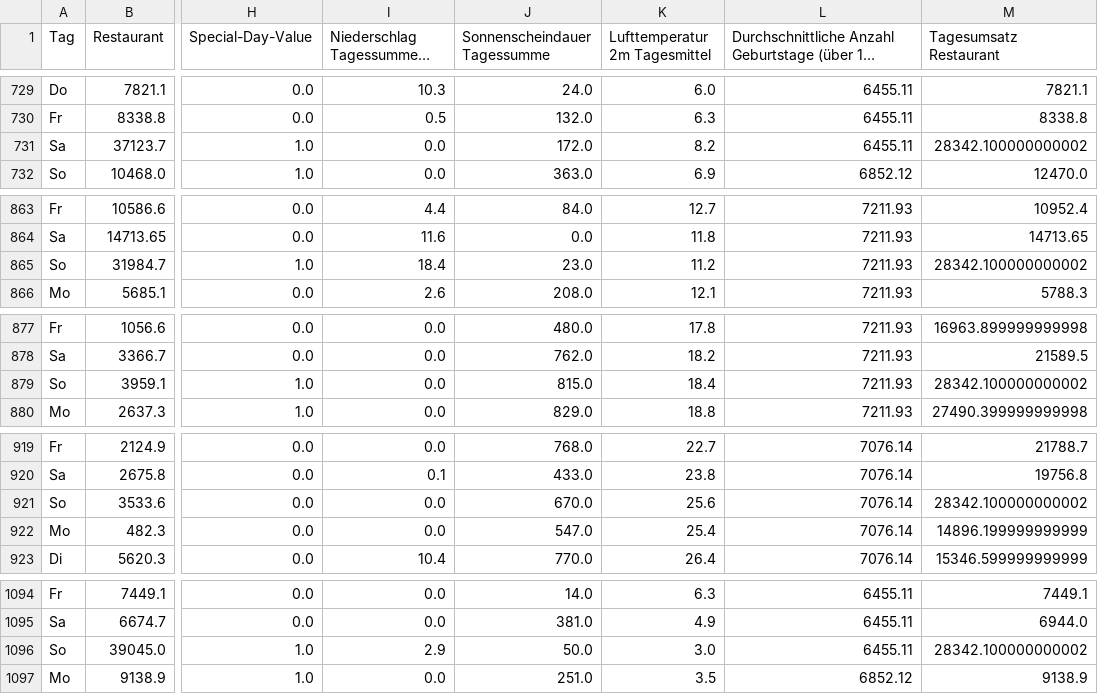
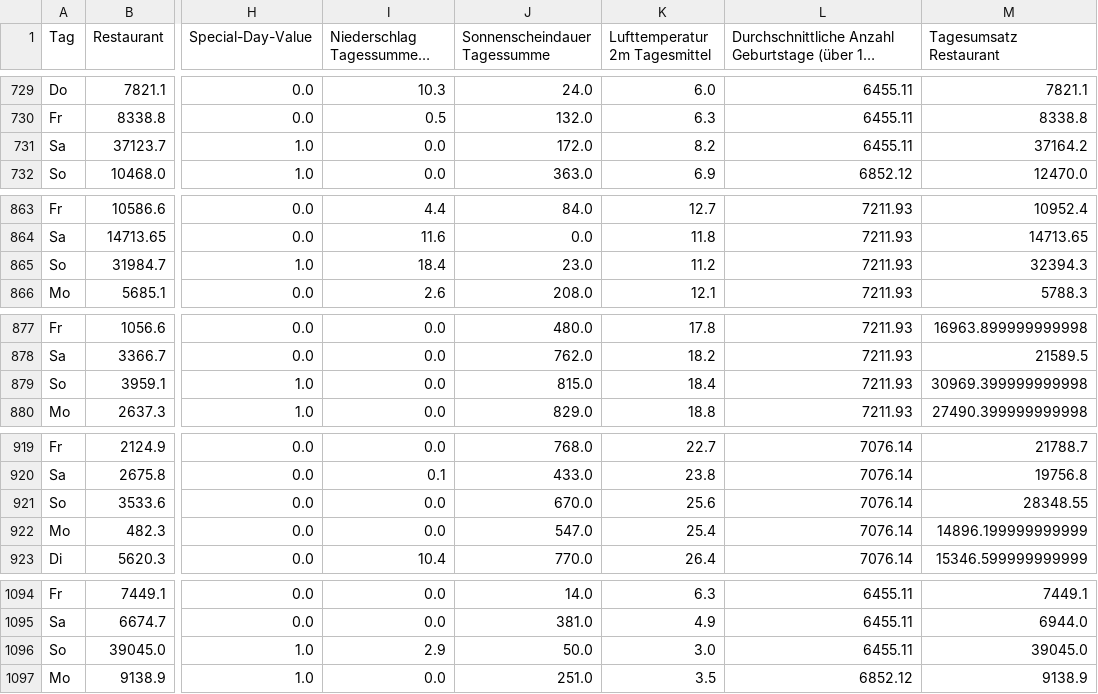
Before and after one commit to Luggias/DSF_Group_Project, a CSV file: data/dataset-merged-2.csv, drawn as a sheet; only a part is shown, gaps mark what is left out; long unchanged cells end in …; the diff covers the shown part only; the diff names each change by its address in the sheet, - before the commit and + after, or states it on an @@ line.

```diff
--- a/data/dataset-merged-2.csv
+++ b/data/dataset-merged-2.csv
-M731 (Tagesumsatz Restaurant): 28342.100000000002
+M731 (Tagesumsatz Restaurant): 37164.2
-M865 (Tagesumsatz Restaurant): 28342.100000000002
+M865 (Tagesumsatz Restaurant): 32394.3
-M879 (Tagesumsatz Restaurant): 28342.100000000002
+M879 (Tagesumsatz Restaurant): 30969.399999999998
-M921 (Tagesumsatz Restaurant): 28342.100000000002
+M921 (Tagesumsatz Restaurant): 28348.55
-M1096 (Tagesumsatz Restaurant): 28342.100000000002
+M1096 (Tagesumsatz Restaurant): 39045.0
```
Also changed, not shown: 5 edited cells elsewhere in this file, 2 other files.
